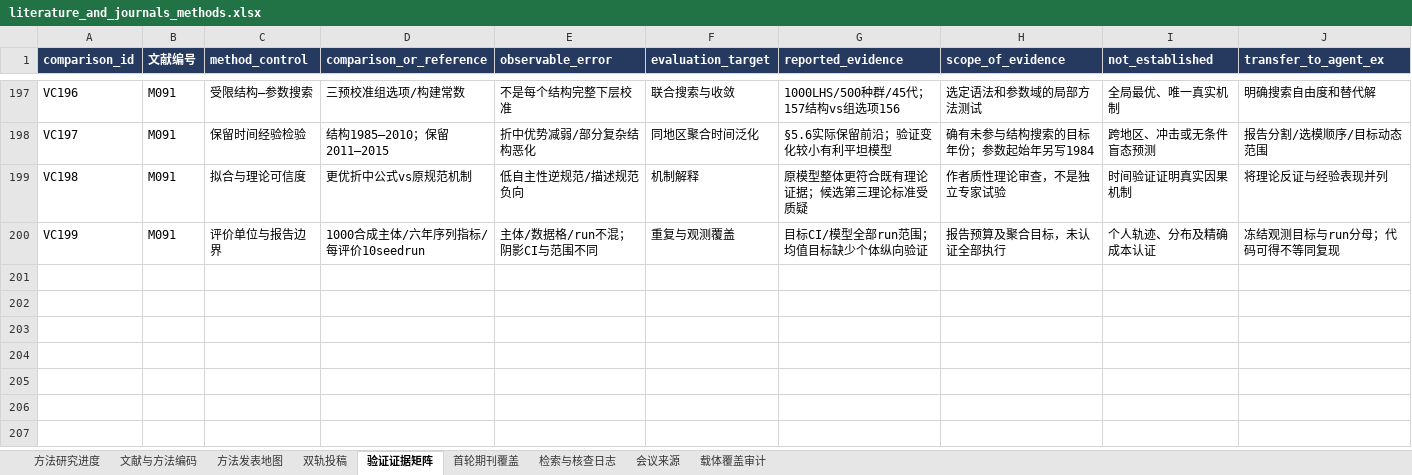
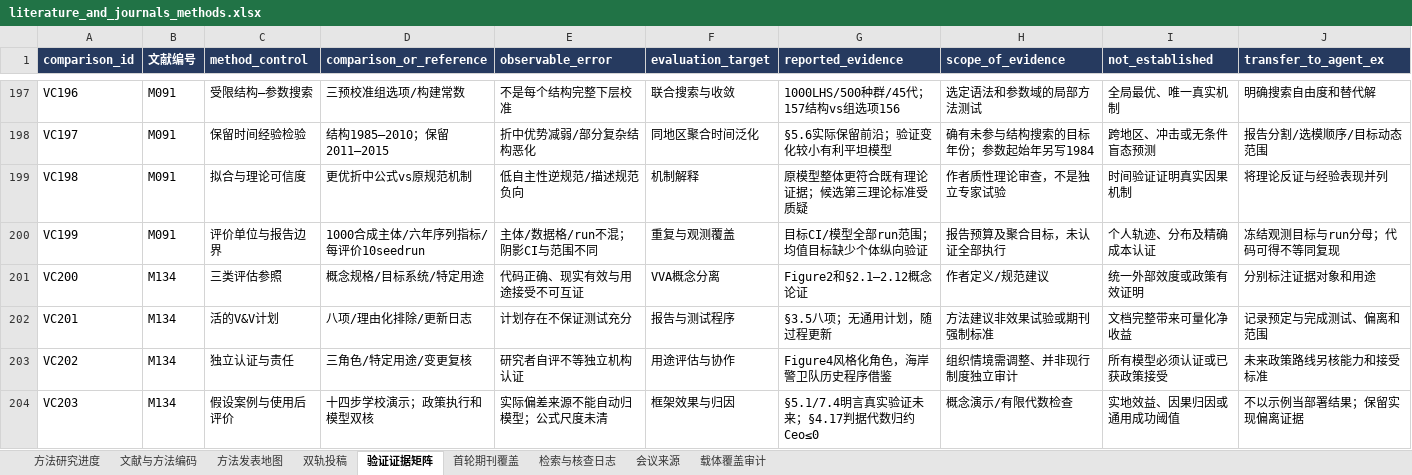
Before and after one commit to BNU-CCR/Agent-EX, an Excel workbook: literature-review/exports/literature_and_journals_methods.xlsx, sheet 验证证据矩阵, drawn as a sheet; only a part is shown, gaps mark what is left out; values as stored, in another font and other column widths than the file's, no borders; rows hold the shown columns only; the diff names each change by its address in the sheet, - before the commit and + after, or states it on an @@ line.

```diff
--- a/literature-review/exports/literature_and_journals_methods.xlsx (sheet 验证证据矩阵)
+++ b/literature-review/exports/literature_and_journals_methods.xlsx (sheet 验证证据矩阵)
+row 201: VC200 | M134 | 三类评估参照 | 概念规格/目标系统/特定用途 | 代码正确、现实有效与用途接受不可互证 | VVA概念分离 | Figure2和§2.1–2.12概念论证 | 作者定义/规范建议 | 统一外部效度或政策有效证明 | 分别标注证据对象和用途
+row 202: VC201 | M134 | 活的V&V计划 | 八项/理由化排除/更新日志 | 计划存在不保证测试充分 | 报告与测试程序 | §3.5八项；无通用计划，随过程更新 | 方法建议非效果试验或期刊强制标准 | 文档完整带来可量化净收益 | 记录预定与完成测试、偏离和范围
+row 203: VC202 | M134 | 独立认证与责任 | 三角色/特定用途/变更复核 | 研究者自评不等独立机构认证 | 用途评估与协作 | Figure4风格化角色，海岸警卫队历史程序借鉴 | 组织情境需调整、并非现行制度独立审计 | 所有模型必须认证或已获政策接受 | 未来政策路线另核能力和接受标准
+row 204: VC203 | M134 | 假设案例与使用后评价 | 十四步学校演示；政策执行和模型双核 | 实际偏差来源不能自动归模型；公式尺度未清 | 框架效果与归因 | §5.1/7.4明言真实验证未来；§4.17判据代数归约Ceo≤0 | 概念演示/有限代数检查 | 实地效益、因果归因或通用成功阈值 | 不以示例当部署结果；保留实现偏离证据
```
Also changed, not shown: sheet 检索与核查日志, sheet 文献与方法编码, sheet 方法研究进度, sheet 双轨投稿, sheet 方法发表地图, 24 other files.
